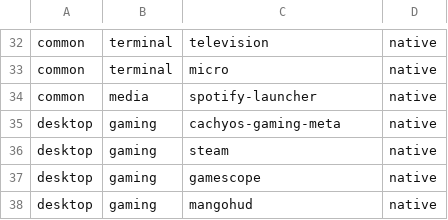
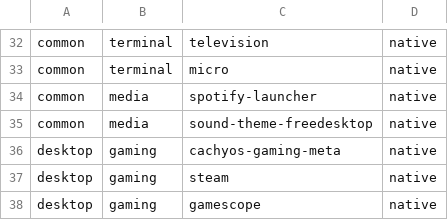
Before and after one commit to jesus-molano/dotfiles, a CSV file: packages.csv, drawn as a sheet; only a part is shown, gaps mark what is left out; the shorter side is filled out with more unchanged rows.

```diff
--- a/packages.csv
+++ b/packages.csv
@@ -34,2 +34,3 @@ common,terminal,micro,native
 common,media,spotify-launcher,native
+common,media,sound-theme-freedesktop,native
 desktop,gaming,cachyos-gaming-meta,native
```
Also changed, not shown: 13 other files.
